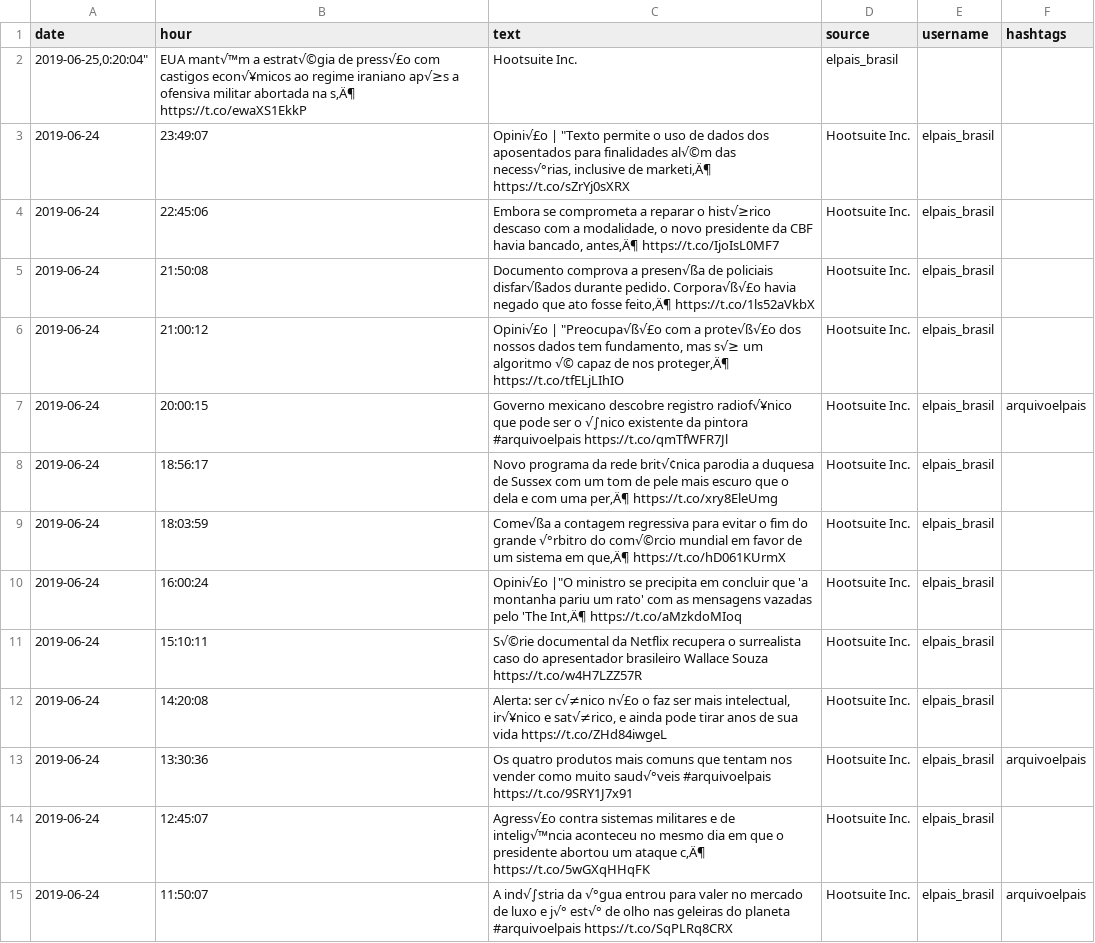
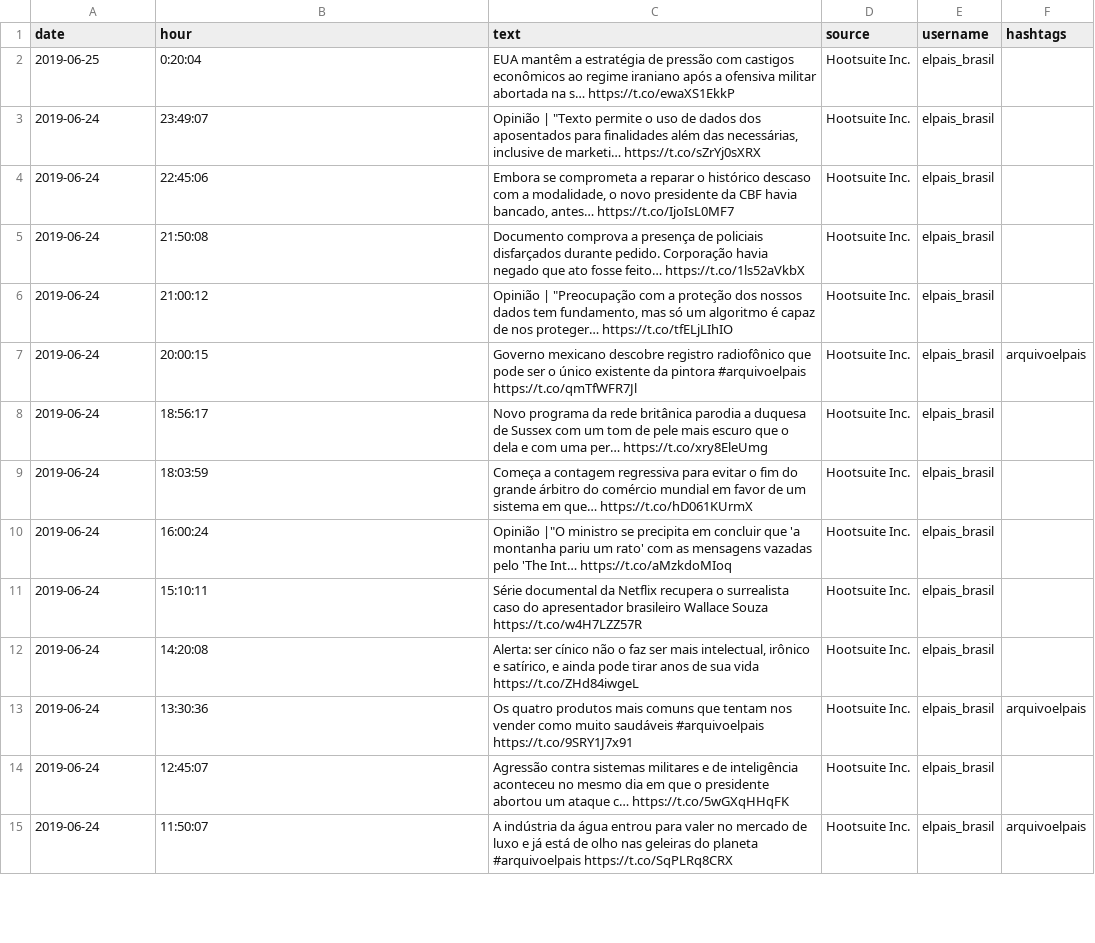
Before and after one commit to htmlandreza/twitter-bigdata, a CSV file: data/jornais/ElPais_Brasil_1.csv, drawn as a sheet; only a part is shown; the diff covers the shown part only.

Commit message:
Ajustando dados para modo utf-8

```diff
--- a/data/jornais/ElPais_Brasil_1.csv
+++ b/data/jornais/ElPais_Brasil_1.csv
@@ -2,14 +2,14 @@
-"2019-06-25,"0:20:04","EUA mant√™m a estrat√©gia de press√£o com castigos econ√¥micos ao regime iraniano ap√≥s a ofensiva militar abortada na s‚Ä¶ https://t.co/ewaXS1EkkP","Hootsuite Inc.","elpais_brasil",""	
-"2019-06-24","23:49:07","Opini√£o | ""Texto permite o uso de dados dos aposentados para finalidades al√©m das necess√°rias, inclusive de marketi‚Ä¶ https://t.co/sZrYj0sXRX","Hootsuite Inc.","elpais_brasil",""	
-"2019-06-24","22:45:06","Embora se comprometa a reparar o hist√≥rico descaso com a modalidade, o novo presidente da CBF havia bancado, antes‚Ä¶ https://t.co/IjoIsL0MF7","Hootsuite Inc.","elpais_brasil",""	
-"2019-06-24","21:50:08","Documento comprova a presen√ßa de policiais disfar√ßados durante pedido. Corpora√ß√£o havia negado que ato fosse feito‚Ä¶ https://t.co/1ls52aVkbX","Hootsuite Inc.","elpais_brasil",""	
-"2019-06-24","21:00:12","Opini√£o | ""Preocupa√ß√£o com a prote√ß√£o dos nossos dados tem fundamento, mas s√≥ um algoritmo √© capaz de nos proteger‚Ä¶ https://t.co/tfELjLIhIO","Hootsuite Inc.","elpais_brasil",""	
-"2019-06-24","20:00:15","Governo mexicano descobre registro radiof√¥nico que pode ser o √∫nico existente da pintora #arquivoelpais https://t.co/qmTfWFR7Jl","Hootsuite Inc.","elpais_brasil","arquivoelpais"	
-"2019-06-24","18:56:17","Novo programa da rede brit√¢nica parodia a duquesa de Sussex com um tom de pele mais escuro que o dela e com uma per‚Ä¶ https://t.co/xry8EleUmg","Hootsuite Inc.","elpais_brasil",""	
-"2019-06-24","18:03:59","Come√ßa a contagem regressiva para evitar o fim do grande √°rbitro do com√©rcio mundial em favor de um sistema em que‚Ä¶ https://t.co/hD061KUrmX","Hootsuite Inc.","elpais_brasil",""	
-"2019-06-24","16:00:24","Opini√£o |""O ministro se precipita em concluir que 'a montanha pariu um rato' com as mensagens vazadas pelo 'The Int‚Ä¶ https://t.co/aMzkdoMIoq","Hootsuite Inc.","elpais_brasil",""	
-"2019-06-24","15:10:11","S√©rie documental da Netflix recupera o surrealista caso do apresentador brasileiro Wallace Souza https://t.co/w4H7LZZ57R","Hootsuite Inc.","elpais_brasil",""	
-"2019-06-24","14:20:08","Alerta: ser c√≠nico n√£o o faz ser mais intelectual, ir√¥nico e sat√≠rico, e ainda pode tirar anos de sua vida https://t.co/ZHd84iwgeL","Hootsuite Inc.","elpais_brasil",""	
-"2019-06-24","13:30:36","Os quatro produtos mais comuns que tentam nos vender como muito saud√°veis #arquivoelpais https://t.co/9SRY1J7x91","Hootsuite Inc.","elpais_brasil","arquivoelpais"	
-"2019-06-24","12:45:07","Agress√£o contra sistemas militares e de intelig√™ncia aconteceu no mesmo dia em que o presidente abortou um ataque c‚Ä¶ https://t.co/5wGXqHHqFK","Hootsuite Inc.","elpais_brasil",""	
-"2019-06-24","11:50:07","A ind√∫stria da √°gua entrou para valer no mercado de luxo e j√° est√° de olho nas geleiras do planeta #arquivoelpais https://t.co/SqPLRq8CRX","Hootsuite Inc.","elpais_brasil","arquivoelpais"	
+2019-06-25,"0:20:04","EUA mantêm a estratégia de pressão com castigos econômicos ao regime iraniano após a ofensiva militar abortada na s… https://t.co/ewaXS1EkkP","Hootsuite Inc.","elpais_brasil",""		
+2019-06-24,"23:49:07","Opinião | ""Texto permite o uso de dados dos aposentados para finalidades além das necessárias, inclusive de marketi… https://t.co/sZrYj0sXRX","Hootsuite Inc.","elpais_brasil",""		
+2019-06-24,"22:45:06","Embora se comprometa a reparar o histórico descaso com a modalidade, o novo presidente da CBF havia bancado, antes… https://t.co/IjoIsL0MF7","Hootsuite Inc.","elpais_brasil",""		
+2019-06-24,"21:50:08","Documento comprova a presença de policiais disfarçados durante pedido. Corporação havia negado que ato fosse feito… https://t.co/1ls52aVkbX","Hootsuite Inc.","elpais_brasil",""		
+2019-06-24,"21:00:12","Opinião | ""Preocupação com a proteção dos nossos dados tem fundamento, mas só um algoritmo é capaz de nos proteger… https://t.co/tfELjLIhIO","Hootsuite Inc.","elpais_brasil",""		
+2019-06-24,"20:00:15","Governo mexicano descobre registro radiofônico que pode ser o único existente da pintora #arquivoelpais https://t.co/qmTfWFR7Jl","Hootsuite Inc.","elpais_brasil","arquivoelpais"		
+2019-06-24,"18:56:17","Novo programa da rede britânica parodia a duquesa de Sussex com um tom de pele mais escuro que o dela e com uma per… https://t.co/xry8EleUmg","Hootsuite Inc.","elpais_brasil",""		
+2019-06-24,"18:03:59","Começa a contagem regressiva para evitar o fim do grande árbitro do comércio mundial em favor de um sistema em que… https://t.co/hD061KUrmX","Hootsuite Inc.","elpais_brasil",""		
+2019-06-24,"16:00:24","Opinião |""O ministro se precipita em concluir que 'a montanha pariu um rato' com as mensagens vazadas pelo 'The Int… https://t.co/aMzkdoMIoq","Hootsuite Inc.","elpais_brasil",""		
+2019-06-24,"15:10:11","Série documental da Netflix recupera o surrealista caso do apresentador brasileiro Wallace Souza https://t.co/w4H7LZZ57R","Hootsuite Inc.","elpais_brasil",""		
+2019-06-24,"14:20:08","Alerta: ser cínico não o faz ser mais intelectual, irônico e satírico, e ainda pode tirar anos de sua vida https://t.co/ZHd84iwgeL","Hootsuite Inc.","elpais_brasil",""		
+2019-06-24,"13:30:36","Os quatro produtos mais comuns que tentam nos vender como muito saudáveis #arquivoelpais https://t.co/9SRY1J7x91","Hootsuite Inc.","elpais_brasil","arquivoelpais"		
+2019-06-24,"12:45:07","Agressão contra sistemas militares e de inteligência aconteceu no mesmo dia em que o presidente abortou um ataque c… https://t.co/5wGXqHHqFK","Hootsuite Inc.","elpais_brasil",""		
+2019-06-24,"11:50:07","A indústria da água entrou para valer no mercado de luxo e já está de olho nas geleiras do planeta #arquivoelpais https://t.co/SqPLRq8CRX","Hootsuite Inc.","elpais_brasil","arquivoelpais"		
```
Also changed, not shown: 161 edited cells elsewhere in this file, data/jornais/BBCBrasil_1.csv, data/jornais/Estadao_1.csv, 5 other files.
